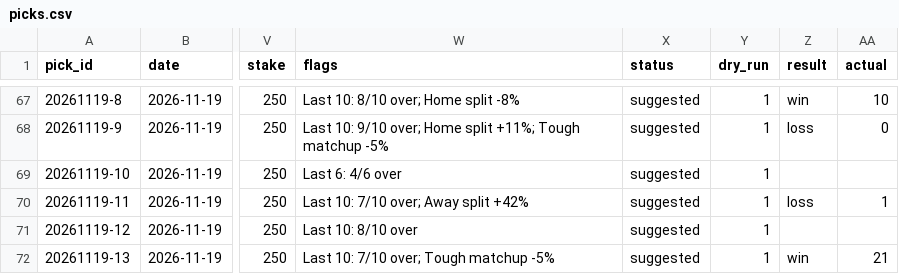
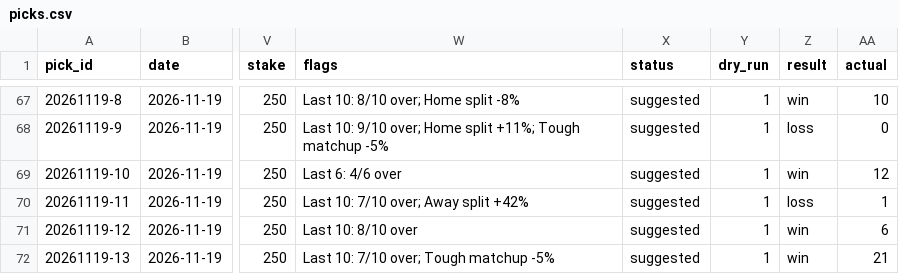
Before and after one commit to Peterhay88/nba-props-agent, a CSV file: data/picks.csv, drawn as a sheet; only a part is shown, gaps mark what is left out; the diff names each change by its address in the sheet, - before the commit and + after, or states it on an @@ line.

Commit message:
data: sync

```diff
--- a/data/picks.csv
+++ b/data/picks.csv
-Z69 (result): (empty)
+Z69 (result): win
-AA69 (actual): (empty)
+AA69 (actual): 12
-Z71 (result): (empty)
+Z71 (result): win
-AA71 (actual): (empty)
+AA71 (actual): 6
```
